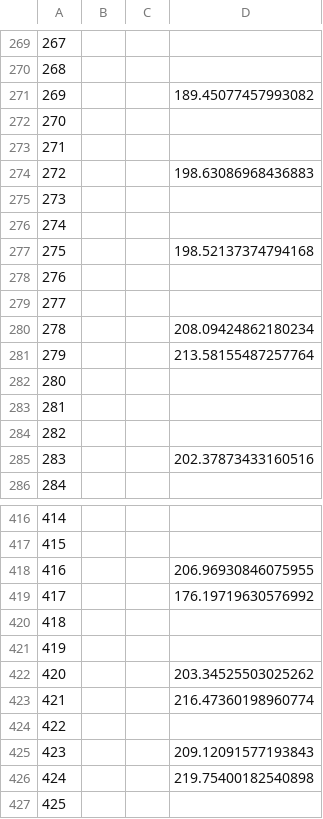
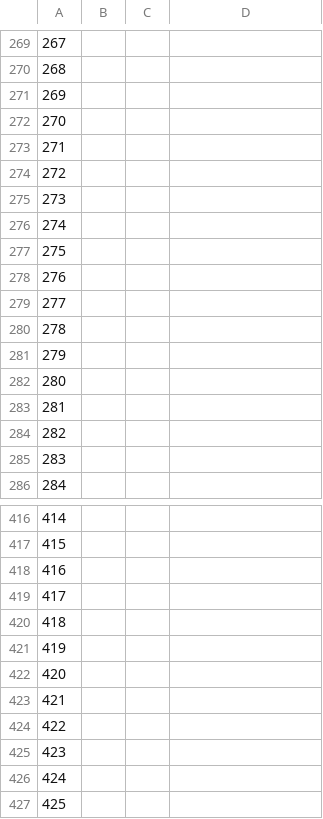
Before and after one commit to sgipson42/graph-reduction-analysis, a CSV file: centrality_scores.csv, drawn as a sheet; only a part is shown, gaps mark what is left out; the diff covers the shown part only.

```diff
--- a/centrality_scores.csv
+++ b/centrality_scores.csv
@@ -270,13 +270,13 @@
 268,,,
-269,,,189.45077457993082
+269,,,
 270,,,
 271,,,
-272,,,198.63086968436883
+272,,,
 273,,,
 274,,,
-275,,,198.52137374794168
+275,,,
 276,,,
 277,,,
-278,,,208.09424862180234
-279,,,213.58155487257764
+278,,,
+279,,,
 280,,,
@@ -284,3 +284,3 @@
 282,,,
-283,,,202.37873433160516
+283,,,
 284,,,
@@ -417,11 +417,11 @@
 415,,,
-416,,,206.96930846075955
-417,,,176.19719630576992
+416,,,
+417,,,
 418,,,
 419,,,
-420,,,203.34525503025262
-421,,,216.47360198960774
+420,,,
+421,,,
 422,,,
-423,,,209.12091577193843
-424,,,219.75400182540898
+423,,,
+424,,,
 425,,,
```
Also changed, not shown: 1 added row, 1 removed row and 96 edited cells elsewhere in this file, 27 other files.
